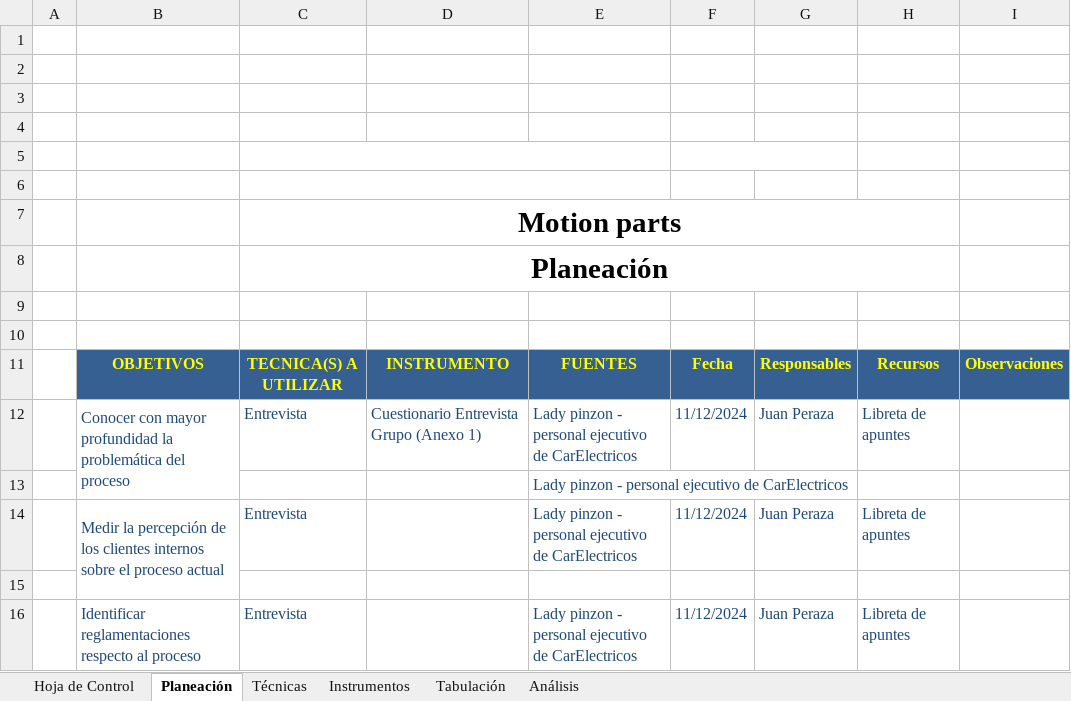
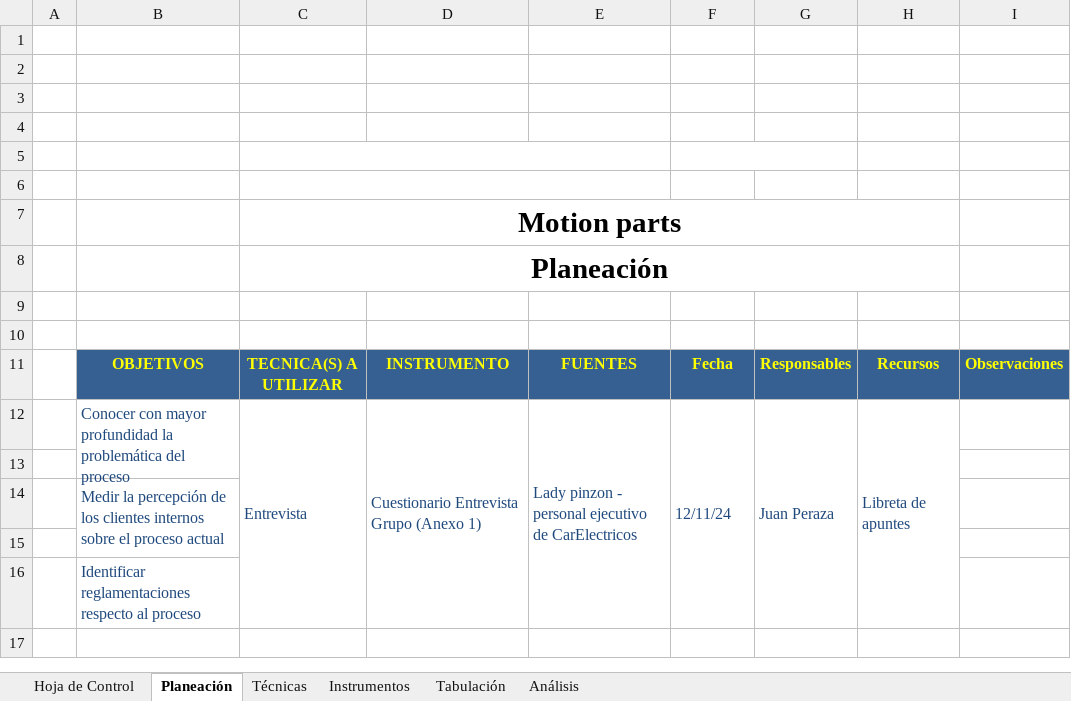
Before and after one commit to SanR1o/SENA, an Excel workbook: TRIMESTRE I/03_RECOLECCION DE INFORMACION/Recolección de Información.xlsx, sheet Planeación, drawn as a sheet; values as stored, in another font and other column widths than the file's, no borders; removed rows and columns are numbered as before the commit, all else as after; the diff names each change by its address in the sheet, - before the commit and + after, or states it on an @@ line.

```diff
--- a/TRIMESTRE I/03_RECOLECCION DE INFORMACION/Recolección de Información.xlsx (sheet Planeación)
+++ b/TRIMESTRE I/03_RECOLECCION DE INFORMACION/Recolección de Información.xlsx (sheet Planeación)
-B12:B13 merged
+B12:B13 merged
+C12:C16 merged
+D12:D16 merged
+E12:E16 merged
-F12: 11/12/2024
+F12: 12/11/24
+F12:F16 merged
+G12:G16 merged
+H12:H16 merged
-row 13:  |  |  |  | Lady pinzon - personal ejecutivo de CarElectricos
-row 14:  | Medir la percepción de los clientes internos sobre el proceso actual | Entrevista |  | Lady pinzon - personal ejecutivo de CarElectricos | 11/12/2024 | Juan Peraza | Libreta de apuntes
+row 14:  | Medir la percepción de los clientes internos sobre el proceso actual
-row 15:  | Identificar reglamentaciones respecto al proceso | Entrevista |  | Lady pinzon - personal ejecutivo de CarElectricos | 11/12/2024 | Juan Peraza | Libreta de apuntes
+row 15: (empty)
+row 16:  | Identificar reglamentaciones respecto al proceso
```
Also changed, not shown: sheet Análisis, sheet Instrumentos, sheet Hoja de Control, sheet Tabulación, 2 other files.
